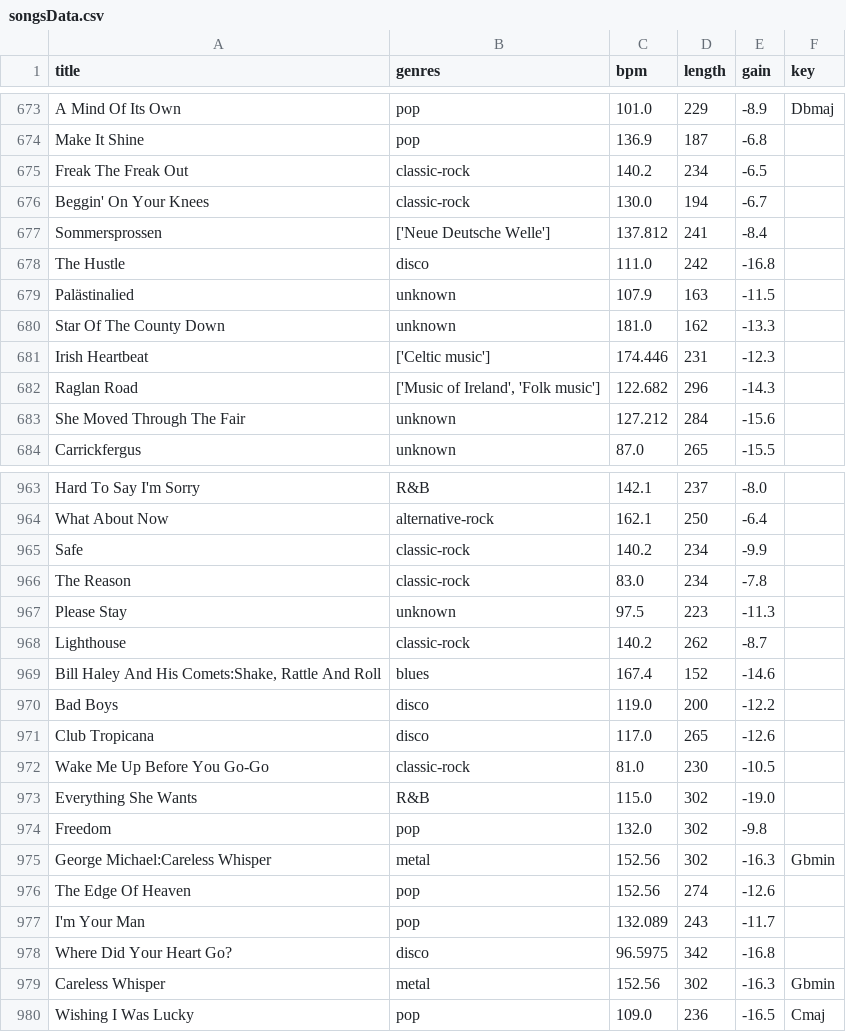
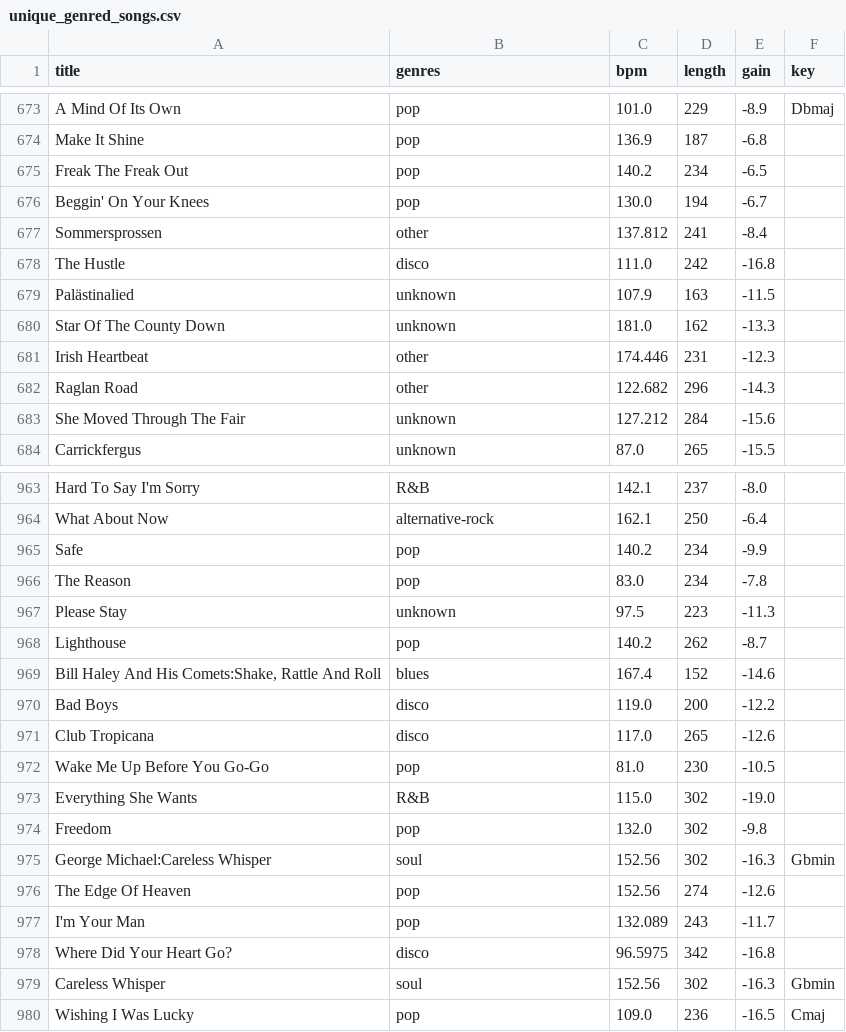
Before and after one commit to TimotheePoulainPoly/DataVisualisation, a CSV file: data/unique_genred_songs.csv (was data/songsData.csv), drawn as a sheet; only a part is shown, gaps mark what is left out; the diff covers the shown part only.

```diff
--- a/data/songsData.csv
+++ b/data/unique_genred_songs.csv
@@ -674,5 +674,5 @@ A Mind Of Its Own,pop,101.0,229,-8.9,Dbmaj
 Make It Shine,pop,136.9,187,-6.8,
-Freak The Freak Out,classic-rock,140.2,234,-6.5,
-Beggin' On Your Knees,classic-rock,130.0,194,-6.7,
-Sommersprossen,['Neue Deutsche Welle'],137.812,241,-8.4,
+Freak The Freak Out,pop,140.2,234,-6.5,
+Beggin' On Your Knees,pop,130.0,194,-6.7,
+Sommersprossen,other,137.812,241,-8.4,
 The Hustle,disco,111.0,242,-16.8,
@@ -680,4 +680,4 @@ Palästinalied,unknown,107.9,163,-11.5,
 Star Of The County Down,unknown,181.0,162,-13.3,
-Irish Heartbeat,['Celtic music'],174.446,231,-12.3,
-Raglan Road,"['Music of Ireland', 'Folk music']",122.682,296,-14.3,
+Irish Heartbeat,other,174.446,231,-12.3,
+Raglan Road,other,122.682,296,-14.3,
 She Moved Through The Fair,unknown,127.212,284,-15.6,
@@ -964,6 +964,6 @@ Hard To Say I'm Sorry,R&B,142.1,237,-8.0,
 What About Now,alternative-rock,162.1,250,-6.4,
-Safe,classic-rock,140.2,234,-9.9,
-The Reason,classic-rock,83.0,234,-7.8,
+Safe,pop,140.2,234,-9.9,
+The Reason,pop,83.0,234,-7.8,
 Please Stay,unknown,97.5,223,-11.3,
-Lighthouse,classic-rock,140.2,262,-8.7,
+Lighthouse,pop,140.2,262,-8.7,
 "Bill Haley And His Comets:Shake, Rattle And Roll",blues,167.4,152,-14.6,
@@ -971,6 +971,6 @@ Bad Boys,disco,119.0,200,-12.2,
 Club Tropicana,disco,117.0,265,-12.6,
-Wake Me Up Before You Go-Go,classic-rock,81.0,230,-10.5,
+Wake Me Up Before You Go-Go,pop,81.0,230,-10.5,
 Everything She Wants,R&B,115.0,302,-19.0,
 Freedom,pop,132.0,302,-9.8,
-George Michael:Careless Whisper,metal,152.56,302,-16.3,Gbmin
+George Michael:Careless Whisper,soul,152.56,302,-16.3,Gbmin
 The Edge Of Heaven,pop,152.56,274,-12.6,
@@ -978,3 +978,3 @@ I'm Your Man,pop,132.089,243,-11.7,
 Where Did Your Heart Go?,disco,96.5975,342,-16.8,
-Careless Whisper,metal,152.56,302,-16.3,Gbmin
+Careless Whisper,soul,152.56,302,-16.3,Gbmin
 Wishing I Was Lucky,pop,109.0,236,-16.5,Cmaj
```
Also changed, not shown: 121 edited cells elsewhere in this file, 6 other files.
